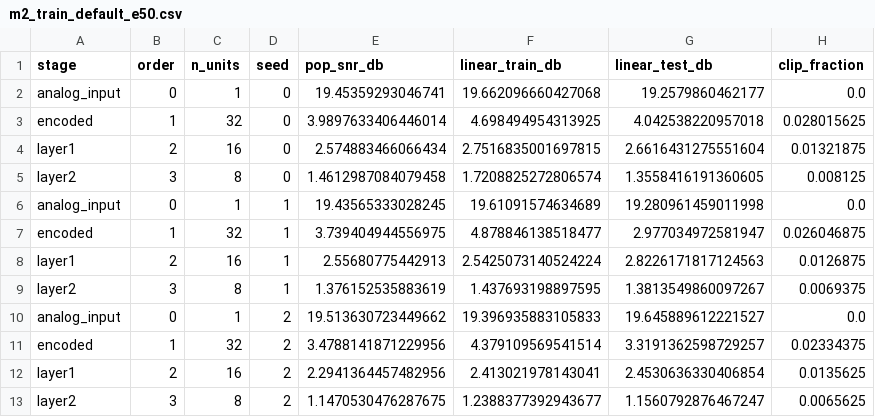
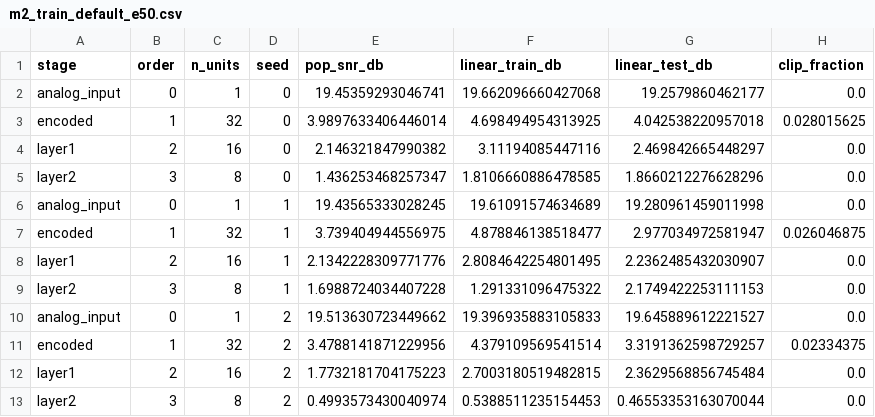
Before and after one commit to ahadullabaig/NeuroFlux, a CSV file: results/m2_bottleneck/m2_train_default_e50.csv, drawn as a sheet.

```diff
--- a/results/m2_bottleneck/m2_train_default_e50.csv
+++ b/results/m2_bottleneck/m2_train_default_e50.csv
@@ -3,11 +3,11 @@ analog_input,0,1,0,19.45359293046741,19.662096660427068,19.2579860462177,0.0
 encoded,1,32,0,3.9897633406446014,4.698494954313925,4.042538220957018,0.028015625
-layer1,2,16,0,2.574883466066434,2.7516835001697815,2.6616431275551604,0.01321875
-layer2,3,8,0,1.4612987084079458,1.7208825272806574,1.3558416191360605,0.008125
+layer1,2,16,0,2.146321847990382,3.11194085447116,2.469842665448297,0.0
+layer2,3,8,0,1.436253468257347,1.8106660886478585,1.8660212276628296,0.0
 analog_input,0,1,1,19.43565333028245,19.61091574634689,19.280961459011998,0.0
 encoded,1,32,1,3.739404944556975,4.878846138518477,2.977034972581947,0.026046875
-layer1,2,16,1,2.55680775442913,2.5425073140524224,2.8226171817124563,0.0126875
-layer2,3,8,1,1.376152535883619,1.437693198897595,1.3813549860097267,0.0069375
+layer1,2,16,1,2.1342228309771776,2.8084642254801495,2.2362485432030907,0.0
+layer2,3,8,1,1.6988724034407228,1.291331096475322,2.1749422253111153,0.0
 analog_input,0,1,2,19.513630723449662,19.396935883105833,19.645889612221527,0.0
 encoded,1,32,2,3.4788141871229956,4.379109569541514,3.3191362598729257,0.02334375
-layer1,2,16,2,2.2941364457482956,2.413021978143041,2.4530636330406854,0.0135625
-layer2,3,8,2,1.1470530476287675,1.2388377392943677,1.1560792876467247,0.0065625
+layer1,2,16,2,1.7732181704175223,2.7003180519482815,2.3629568856745484,0.0
+layer2,3,8,2,0.4993573430040974,0.5388511235154453,0.46553353163070044,0.0
```
Also changed, not shown: results/m2_bottleneck/m2_train_default_e10.csv, results/m2_bottleneck/m2_train_wide_e50.csv, 4 other files.
